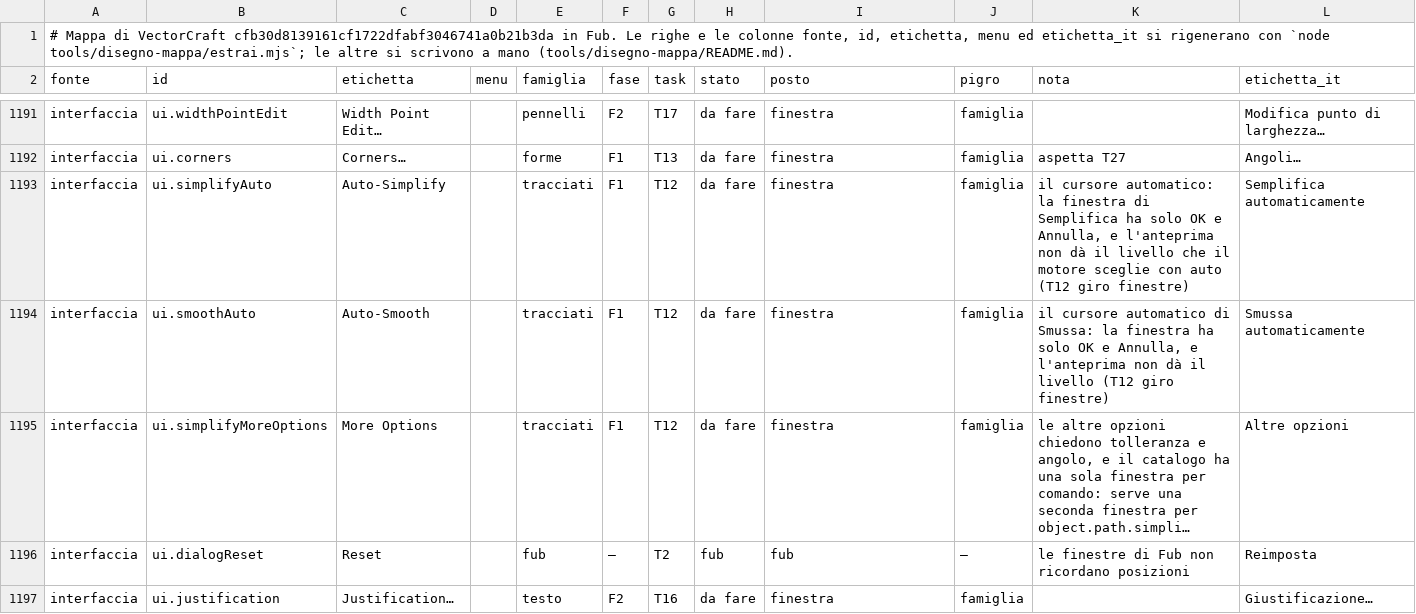
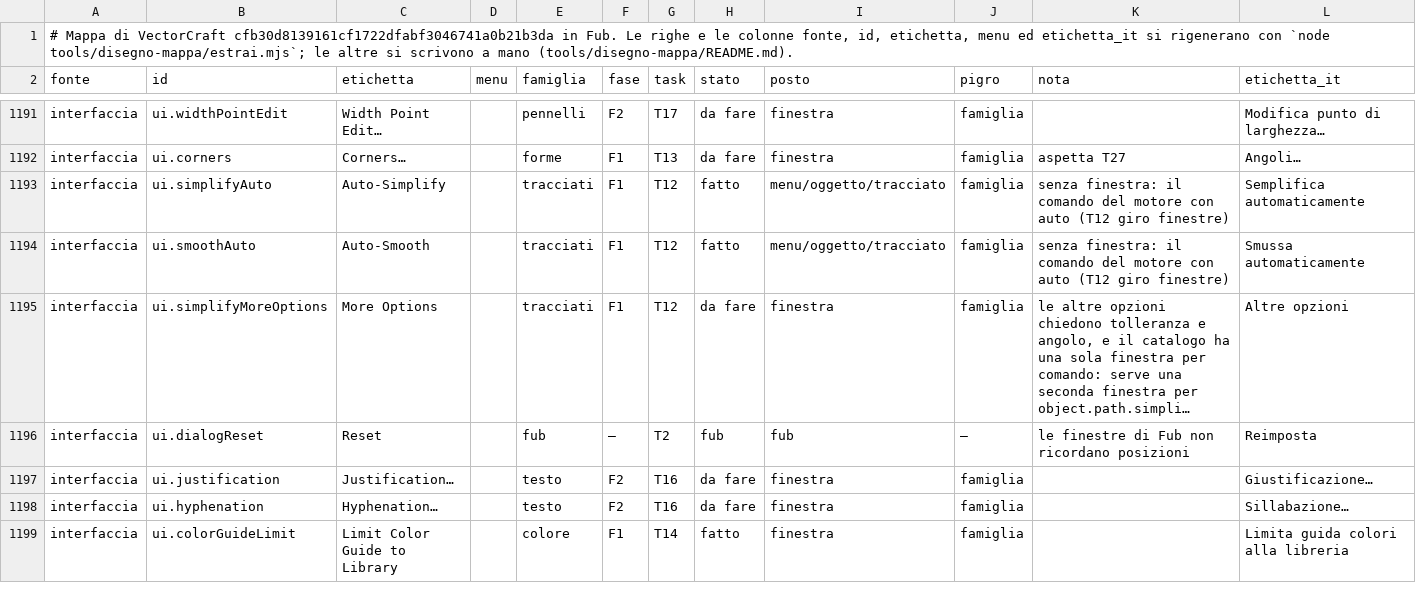
Before and after one commit to Fubeo/Fub, a TSV file: crates/fub-disegno/mappa.tsv, drawn as a sheet; only a part is shown, gaps mark what is left out; the shorter side is filled out with more unchanged rows; long unchanged cells end in …; the diff names each change by its address in the sheet, - before the commit and + after, or states it on an @@ line.

Commit message:
feat(disegno): Semplifica e Smussa automaticamente come voci dirette con {auto: true}

```diff
--- a/crates/fub-disegno/mappa.tsv
+++ b/crates/fub-disegno/mappa.tsv
-H1193:H1194 (stato): da fare
+H1193:H1194 (stato): fatto
-I1193:I1194 (posto): finestra
+I1193:I1194 (posto): menu/oggetto/tracciato
-K1193 (nota): il cursore automatico: la finestra di Semplifica ha solo OK e Annulla, e l'anteprima non dà il livello che il motore sceglie con auto…
+K1193 (nota): senza finestra: il comando del motore con auto…
-K1194 (nota): il cursore automatico di Smussa: la finestra ha solo OK e Annulla, e l'anteprima non dà il livello (T12 giro…
+K1194 (nota): senza finestra: il comando del motore con auto (T12 giro…
```
Also changed, not shown: 10 other files.
